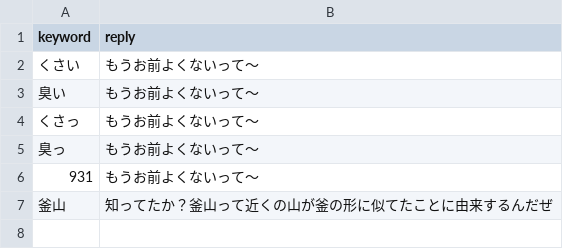
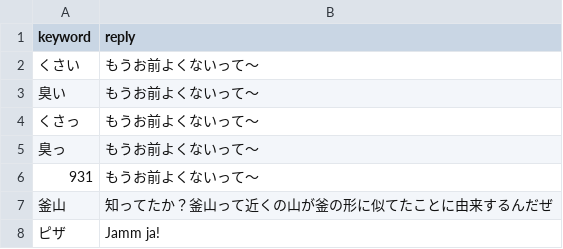
Before and after one commit to otaaaaaaaaaaaa/fastapi-line-bot, a CSV file: fixed.csv, drawn as a sheet; the diff names each change by its address in the sheet, - before the commit and + after, or states it on an @@ line.

Commit message:
Update fixed.csv

```diff
--- a/fixed.csv
+++ b/fixed.csv
+row 8: ピザ | Jamm ja!
```
